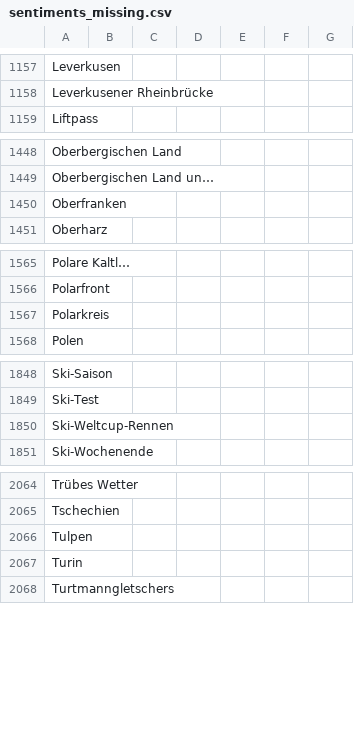
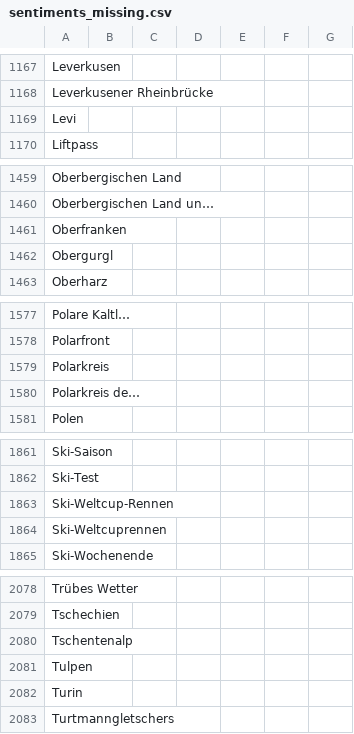
Before and after one commit to emorl-news/winterIsComing, a CSV file: csv/sentiments_missing.csv, drawn as a sheet; only a part is shown, gaps mark what is left out; the diff covers the shown part only; the diff names each change by its address in the sheet, - before the commit and + after, or states it on an @@ line.

```diff
--- a/csv/sentiments_missing.csv
+++ b/csv/sentiments_missing.csv
+row 1169: Levi
+row 1462: Obergurgl
+row 1580: Polarkreis de…
+row 1864: Ski-Weltcuprennen
+row 2080: Tschentenalp
```
Also changed, not shown: 12 added rows elsewhere in this file, csv/sentiments_days.csv, csv/sentiments_locations.csv, 7 other files.
